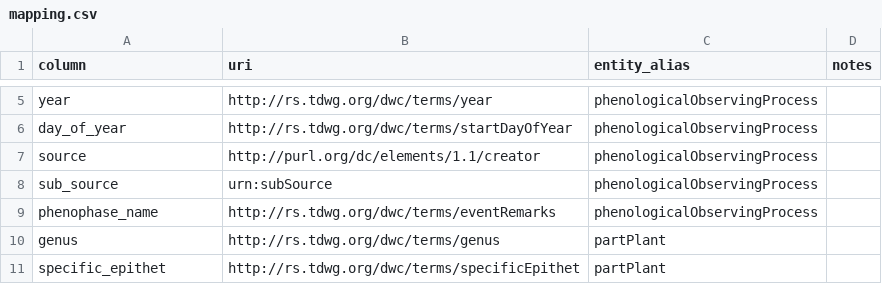
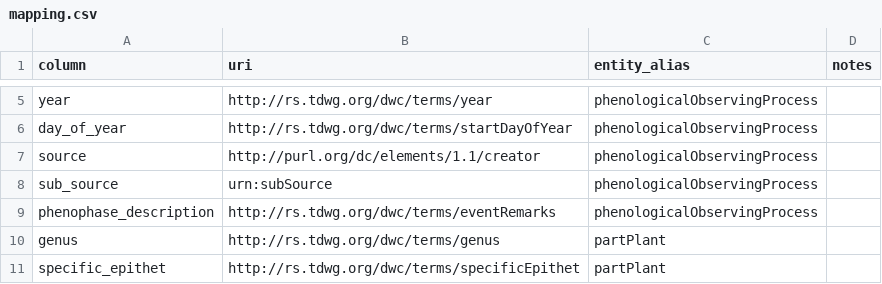
Before and after one commit to biocodellc/ppo-data-pipeline, a CSV file: config/mapping.csv, drawn as a sheet; only a part is shown, gaps mark what is left out.

```diff
--- a/config/mapping.csv
+++ b/config/mapping.csv
@@ -8,3 +8,3 @@ source,http://purl.org/dc/elements/1.1/creator,phenologicalObservingProcess,
 sub_source,urn:subSource,phenologicalObservingProcess,
-phenophase_name,http://rs.tdwg.org/dwc/terms/eventRemarks,phenologicalObservingProcess
+phenophase_description,http://rs.tdwg.org/dwc/terms/eventRemarks,phenologicalObservingProcess
 genus,http://rs.tdwg.org/dwc/terms/genus,partPlant,
```
Also changed, not shown: 1 other file.
